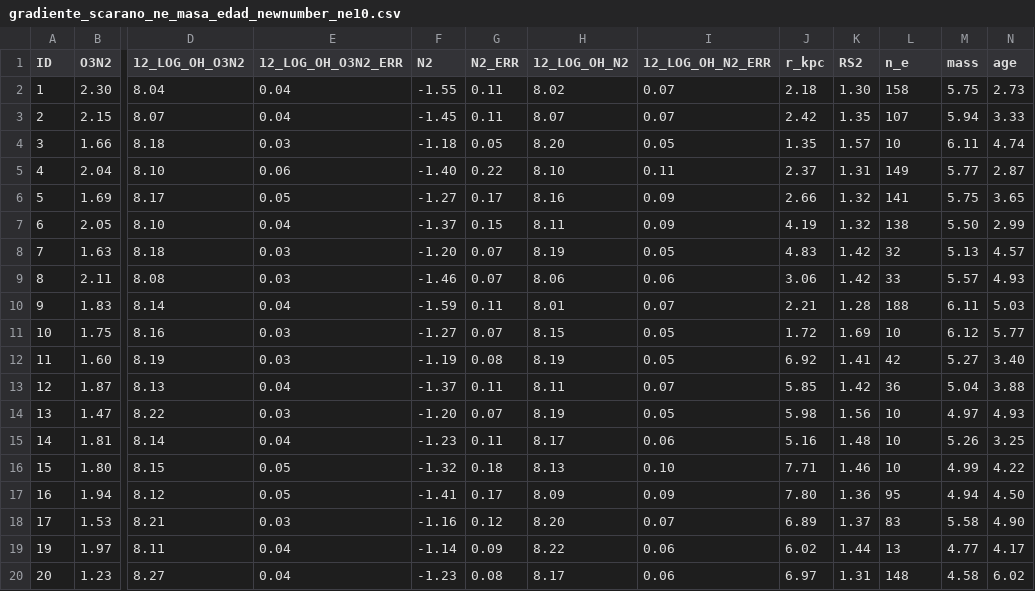
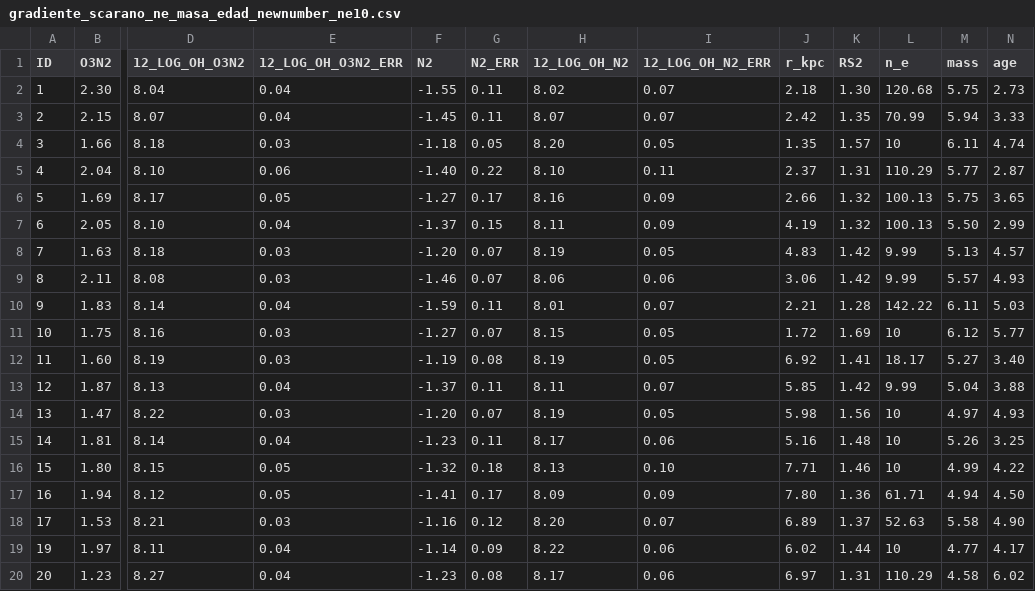
Before and after one commit to blnblnbln/TESIS, a CSV file: analysis_gmos/gradiente_scarano_ne_masa_edad_newnumber_ne10.csv, drawn as a sheet; only a part is shown, gaps mark what is left out; the diff names each change by its address in the sheet, - before the commit and + after, or states it on an @@ line.

Commit message:
se agregan valores de ne actualizados con temden

```diff
--- a/analysis_gmos/gradiente_scarano_ne_masa_edad_newnumber_ne10.csv
+++ b/analysis_gmos/gradiente_scarano_ne_masa_edad_newnumber_ne10.csv
-L2 (n_e): 158
+L2 (n_e): 120.68
-L3 (n_e): 107
+L3 (n_e): 70.99
-L5 (n_e): 149
+L5 (n_e): 110.29
-L6 (n_e): 141
+L6 (n_e): 100.13
-L7 (n_e): 138
+L7 (n_e): 100.13
-L8 (n_e): 32
+L8 (n_e): 9.99
-L9 (n_e): 33
+L9 (n_e): 9.99
-L10 (n_e): 188
+L10 (n_e): 142.22
-L12 (n_e): 42
+L12 (n_e): 18.17
-L13 (n_e): 36
+L13 (n_e): 9.99
-L17 (n_e): 95
+L17 (n_e): 61.71
-L18 (n_e): 83
+L18 (n_e): 52.63
-L19 (n_e): 13
+L19 (n_e): 10
-L20 (n_e): 148
+L20 (n_e): 110.29
```
